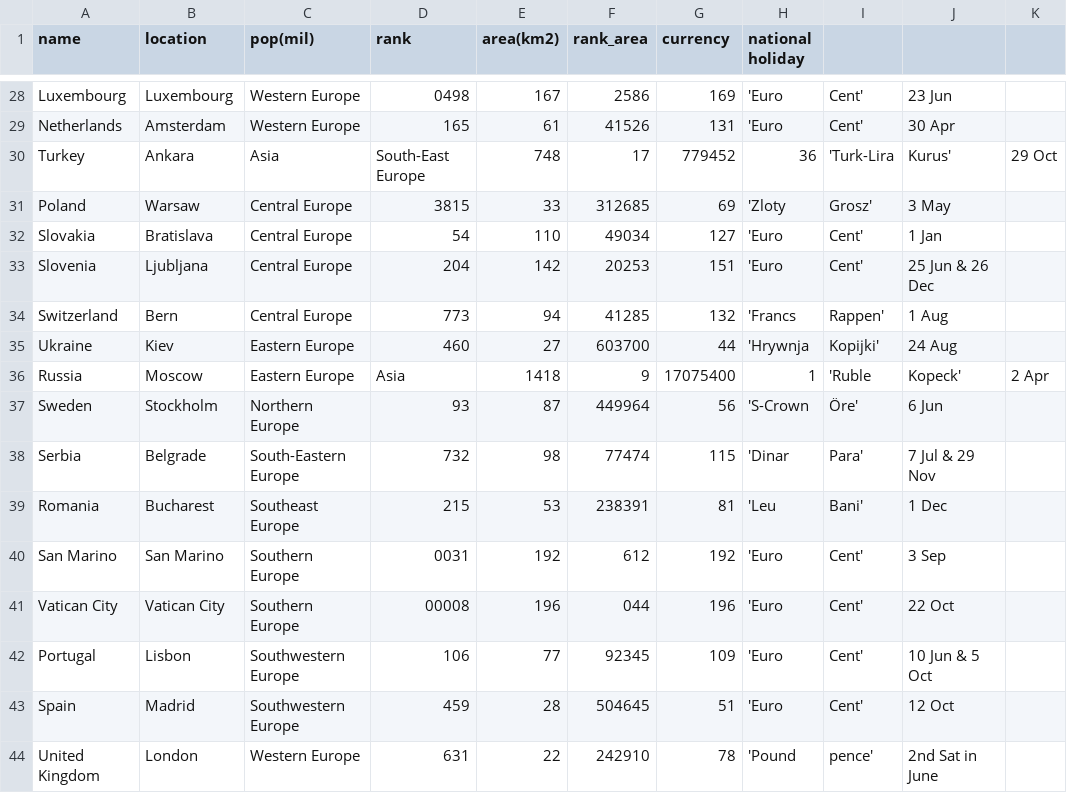
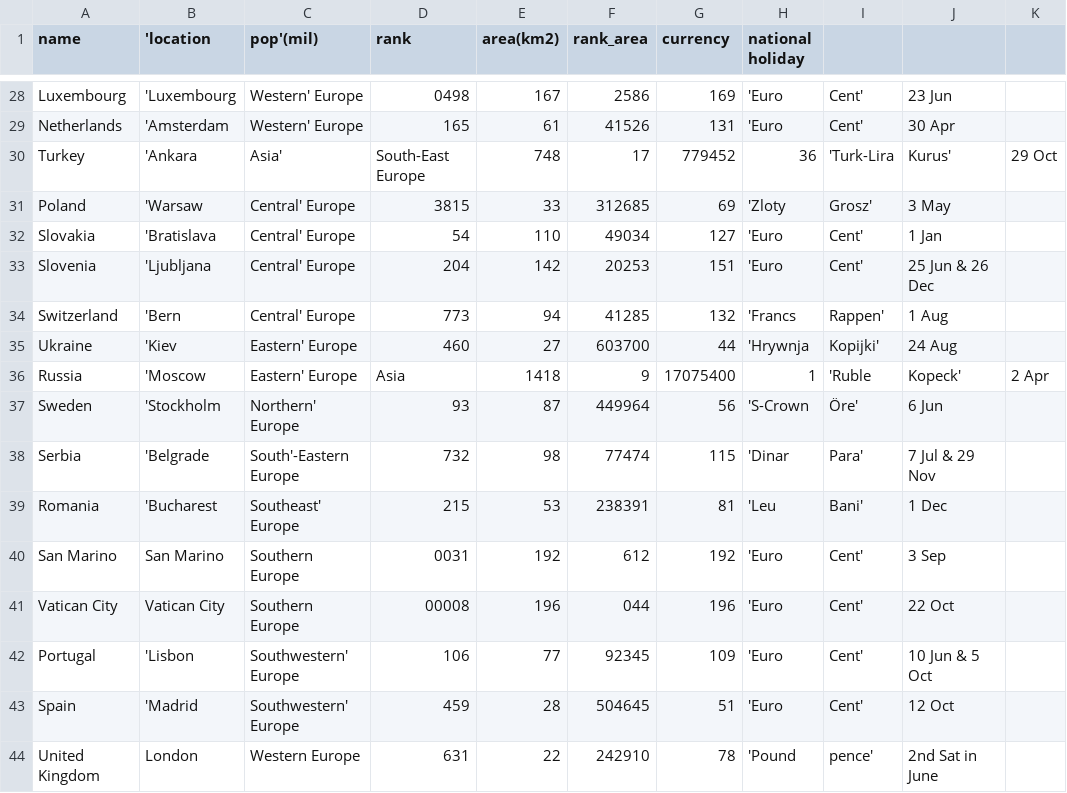
Before and after one commit to terezaif/workshops_data_exploration, a CSV file: datasets/countries_europe.csv, drawn as a sheet; only a part is shown, gaps mark what is left out; the diff covers the shown part only; the diff names each change by its address in the sheet, - before the commit and + after, or states it on an @@ line.

Commit message:
Update countries_europe.csv

```diff
--- a/datasets/countries_europe.csv
+++ b/datasets/countries_europe.csv
-B1: location
+B1: 'location
-C1: pop(mil)
+C1: pop'(mil)
-B28 ('location): Luxembourg
+B28 ('location): 'Luxembourg
-C28:C29 (pop'(mil)): Western Europe
+C28:C29 (pop'(mil)): Western' Europe
-B29 ('location): Amsterdam
+B29 ('location): 'Amsterdam
-B30 ('location): Ankara
+B30 ('location): 'Ankara
-C30 (pop'(mil)): Asia
+C30 (pop'(mil)): Asia'
-B31 ('location): Warsaw
+B31 ('location): 'Warsaw
-C31:C34 (pop'(mil)): Central Europe
+C31:C34 (pop'(mil)): Central' Europe
-B32 ('location): Bratislava
+B32 ('location): 'Bratislava
-B33 ('location): Ljubljana
+B33 ('location): 'Ljubljana
-B34 ('location): Bern
+B34 ('location): 'Bern
-B35 ('location): Kiev
+B35 ('location): 'Kiev
-C35:C36 (pop'(mil)): Eastern Europe
+C35:C36 (pop'(mil)): Eastern' Europe
-B36 ('location): Moscow
+B36 ('location): 'Moscow
-B37 ('location): Stockholm
+B37 ('location): 'Stockholm
-C37 (pop'(mil)): Northern Europe
+C37 (pop'(mil)): Northern' Europe
-B38 ('location): Belgrade
+B38 ('location): 'Belgrade
-C38 (pop'(mil)): South-Eastern Europe
+C38 (pop'(mil)): South'-Eastern Europe
-B39 ('location): Bucharest
+B39 ('location): 'Bucharest
-C39 (pop'(mil)): Southeast Europe
+C39 (pop'(mil)): Southeast' Europe
-B42 ('location): Lisbon
+B42 ('location): 'Lisbon
-C42:C43 (pop'(mil)): Southwestern Europe
+C42:C43 (pop'(mil)): Southwestern' Europe
-B43 ('location): Madrid
+B43 ('location): 'Madrid
```
Also changed, not shown: 42 edited cells elsewhere in this file.
